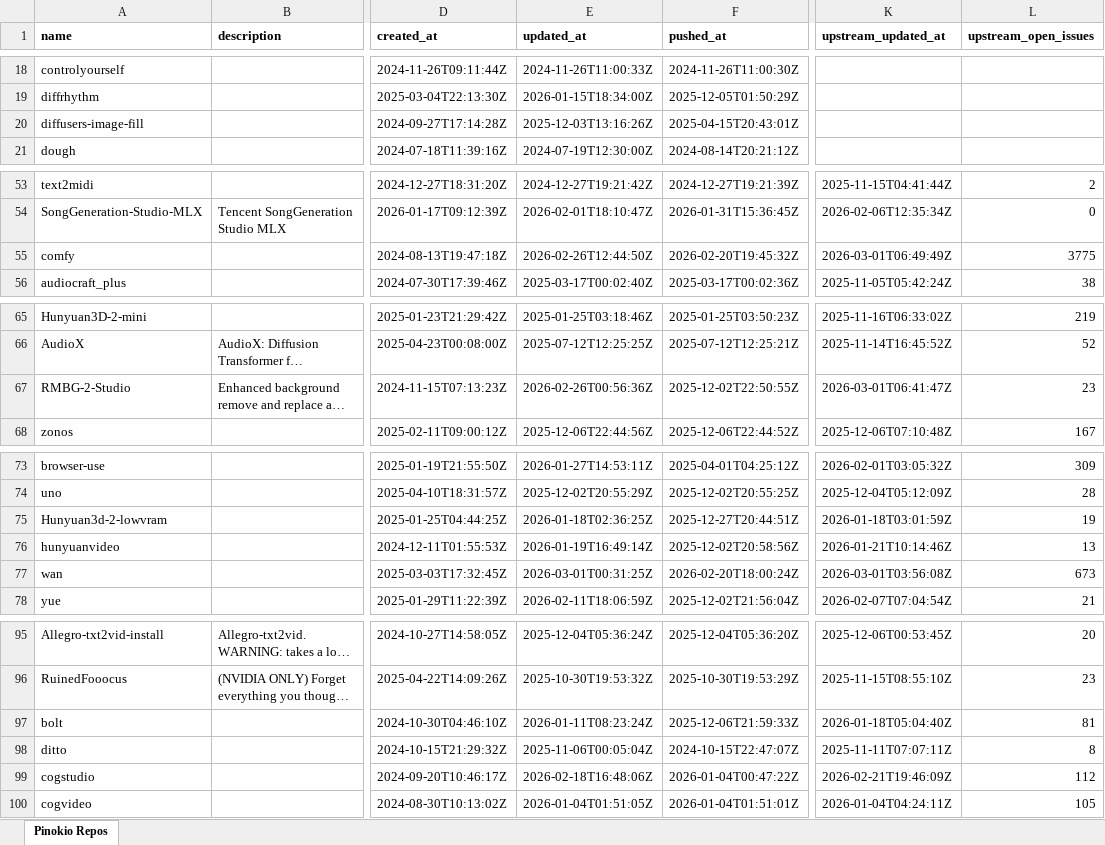
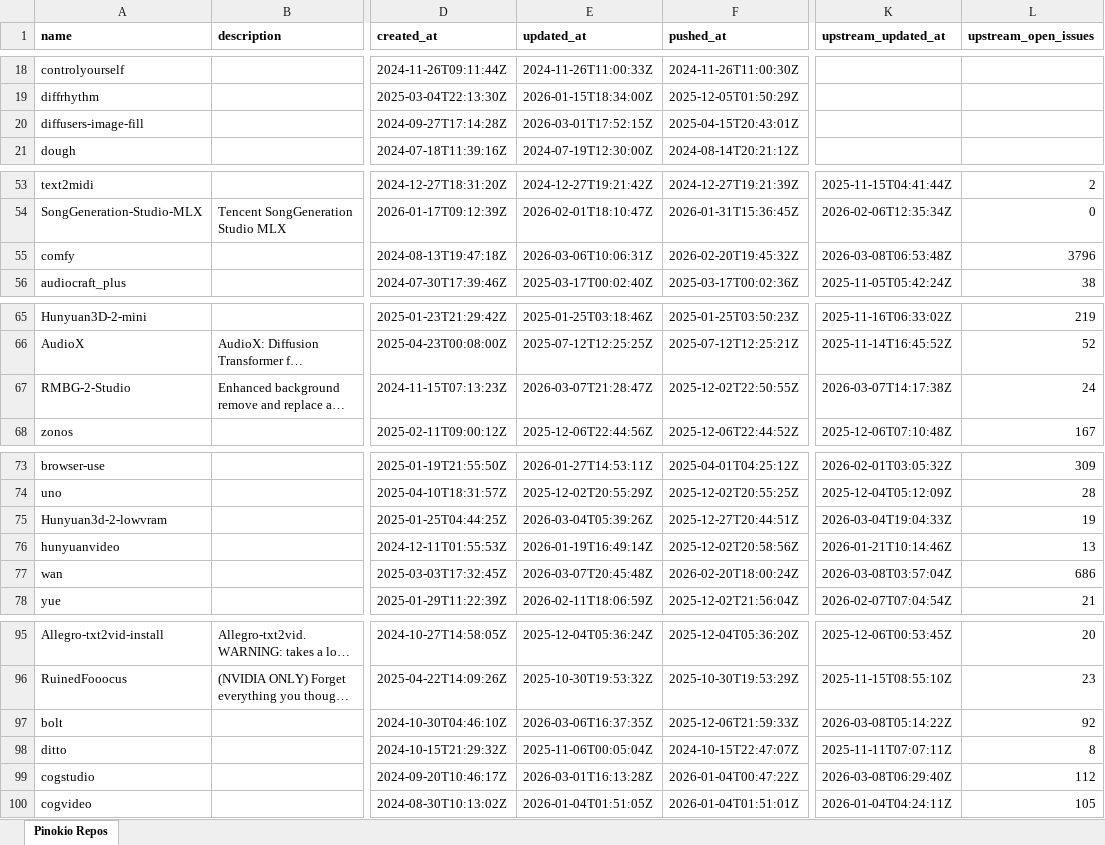
Before and after one commit to signosis/pinokio-website, an Excel workbook: pinokio_repos.xlsx, sheet Pinokio Repos, drawn as a sheet; only a part is shown, gaps mark what is left out; long unchanged cells end in …; values as stored, in another font and other column widths than the file's, no borders; the diff covers the shown part only; the diff names each change by its address in the sheet, - before the commit and + after, or states it on an @@ line.

```diff
--- a/pinokio_repos.xlsx (sheet Pinokio Repos)
+++ b/pinokio_repos.xlsx (sheet Pinokio Repos)
-E20 (updated_at): 2025-12-03T13:16:26Z
+E20 (updated_at): 2026-03-01T17:52:15Z
-E55 (updated_at): 2026-02-26T12:44:50Z
+E55 (updated_at): 2026-03-06T10:06:31Z
-K55 (upstream_updated_at): 2026-03-01T06:49:49Z
+K55 (upstream_updated_at): 2026-03-08T06:53:48Z
-L55 (upstream_open_issues): 3775
+L55 (upstream_open_issues): 3796
-E67 (updated_at): 2026-02-26T00:56:36Z
+E67 (updated_at): 2026-03-07T21:28:47Z
-K67 (upstream_updated_at): 2026-03-01T06:41:47Z
+K67 (upstream_updated_at): 2026-03-07T14:17:38Z
-L67 (upstream_open_issues): 23
+L67 (upstream_open_issues): 24
-E75 (updated_at): 2026-01-18T02:36:25Z
+E75 (updated_at): 2026-03-04T05:39:26Z
-K75 (upstream_updated_at): 2026-01-18T03:01:59Z
+K75 (upstream_updated_at): 2026-03-04T19:04:33Z
-E77 (updated_at): 2026-03-01T00:31:25Z
+E77 (updated_at): 2026-03-07T20:45:48Z
-K77 (upstream_updated_at): 2026-03-01T03:56:08Z
+K77 (upstream_updated_at): 2026-03-08T03:57:04Z
-L77 (upstream_open_issues): 673
+L77 (upstream_open_issues): 686
-E97 (updated_at): 2026-01-11T08:23:24Z
+E97 (updated_at): 2026-03-06T16:37:35Z
-K97 (upstream_updated_at): 2026-01-18T05:04:40Z
+K97 (upstream_updated_at): 2026-03-08T05:14:22Z
-L97 (upstream_open_issues): 81
+L97 (upstream_open_issues): 92
-E99 (updated_at): 2026-02-18T16:48:06Z
+E99 (updated_at): 2026-03-01T16:13:28Z
-K99 (upstream_updated_at): 2026-02-21T19:46:09Z
+K99 (upstream_updated_at): 2026-03-08T06:29:40Z
```
Also changed, not shown: 1 edited cell elsewhere in this sheet, 3 other files.
